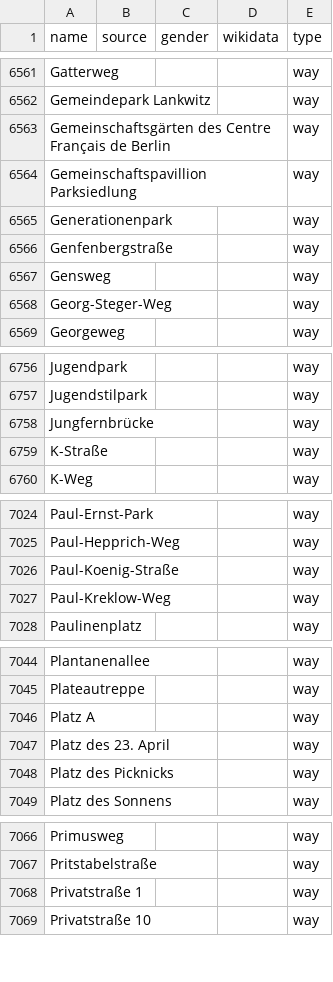
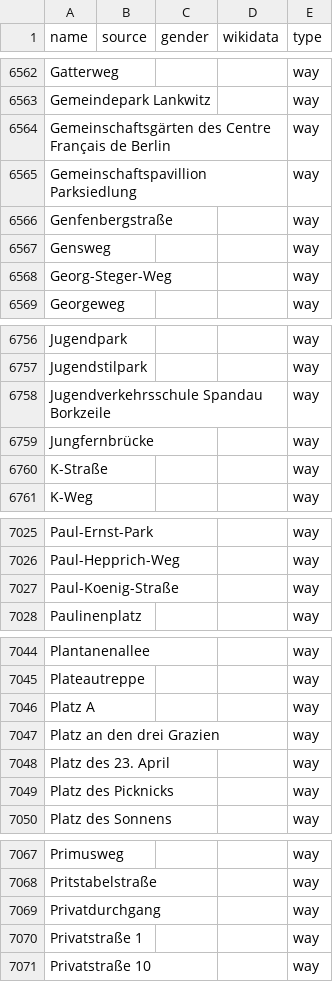
Before and after one commit to EqualStreetNames/equalstreetnames-berlin, a CSV file: data/other.csv, drawn as a sheet; only a part is shown, gaps mark what is left out; the diff covers the shown part only.

```diff
--- a/data/other.csv
+++ b/data/other.csv
@@ -6564,3 +6565,2 @@ Gatterweg,,,,way
 "Gemeinschaftspavillion Parksiedlung",,,,way
-Generationenpark,,,,way
 Genfenbergstraße,,,,way
@@ -6757,2 +6757,3 @@ Jugendpark,,,,way
 Jugendstilpark,,,,way
+"Jugendverkehrsschule Spandau Borkzeile",,,,way
 Jungfernbrücke,,,,way
@@ -7026,3 +7027,2 @@ Paul-Hepprich-Weg,,,,way
 Paul-Koenig-Straße,,,,way
-Paul-Kreklow-Weg,,,,way
 Paulinenplatz,,,,way
@@ -7046,2 +7046,3 @@ Plateautreppe,,,,way
 "Platz A",,,,way
+"Platz an den drei Grazien",,,,way
 "Platz des 23. April",,,,way
@@ -7067,2 +7068,3 @@ Primusweg,,,,way
 Pritstabelstraße,,,,way
+Privatdurchgang,,,,way
 "Privatstraße 1",,,,way
```
Also changed, not shown: 4 added rows, 5 removed rows and 2 edited cells elsewhere in this file, data/gender.csv, 2 other files.
